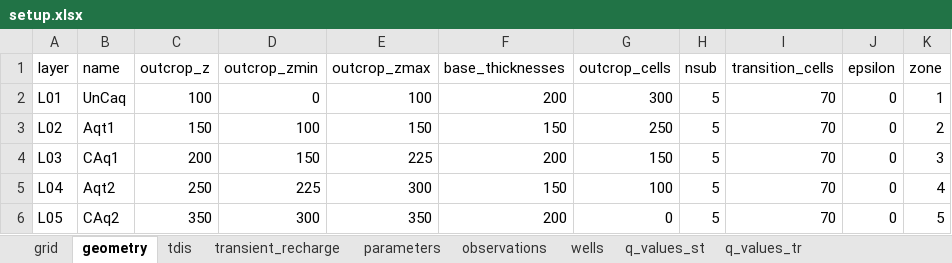
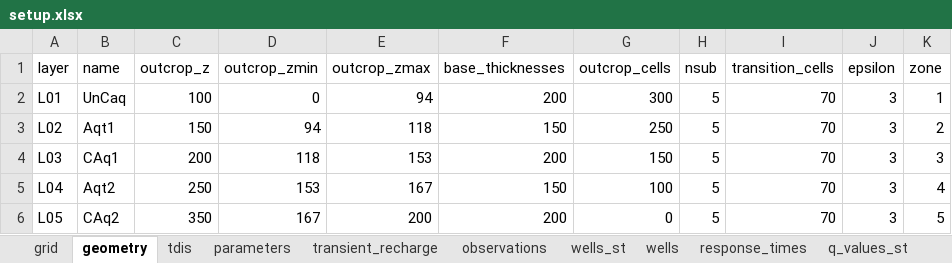
Before and after one commit to femarivera/ConfinedLab, an Excel workbook: assets/2D/setup.xlsx, sheet geometry, drawn as a sheet; values as stored, in another font and other column widths than the file's, no borders; the diff names each change by its address in the sheet, - before the commit and + after, or states it on an @@ line.

```diff
--- a/assets/2D/setup.xlsx (sheet geometry)
+++ b/assets/2D/setup.xlsx (sheet geometry)
+sheet tab: wells_st
+sheet tab: response_times
@@ sheet tab order changed: grid | geometry | tdis | parameters | transient_recharge | observations | wells_st | wells | response_times | q_values_st @@
-E2 (outcrop_zmax): 100
+E2 (outcrop_zmax): 94
-J2:J6 (epsilon): 0
+J2:J6 (epsilon): 3
-D3 (outcrop_zmin): 100
+D3 (outcrop_zmin): 94
-E3 (outcrop_zmax): 150
+E3 (outcrop_zmax): 118
-D4 (outcrop_zmin): 150
+D4 (outcrop_zmin): 118
-E4 (outcrop_zmax): 225
+E4 (outcrop_zmax): 153
-D5 (outcrop_zmin): 225
+D5 (outcrop_zmin): 153
-E5 (outcrop_zmax): 300
+E5 (outcrop_zmax): 167
-D6 (outcrop_zmin): 300
+D6 (outcrop_zmin): 167
-E6 (outcrop_zmax): 350
+E6 (outcrop_zmax): 200
```
Also changed, not shown: sheet workplace, sheet parameter_analysis, sheet parameters, sheet q_values_tr, sheet wells, sheet transient_recharge, assets/3D/setup.xlsx, setup.xlsx, 13 other files.
